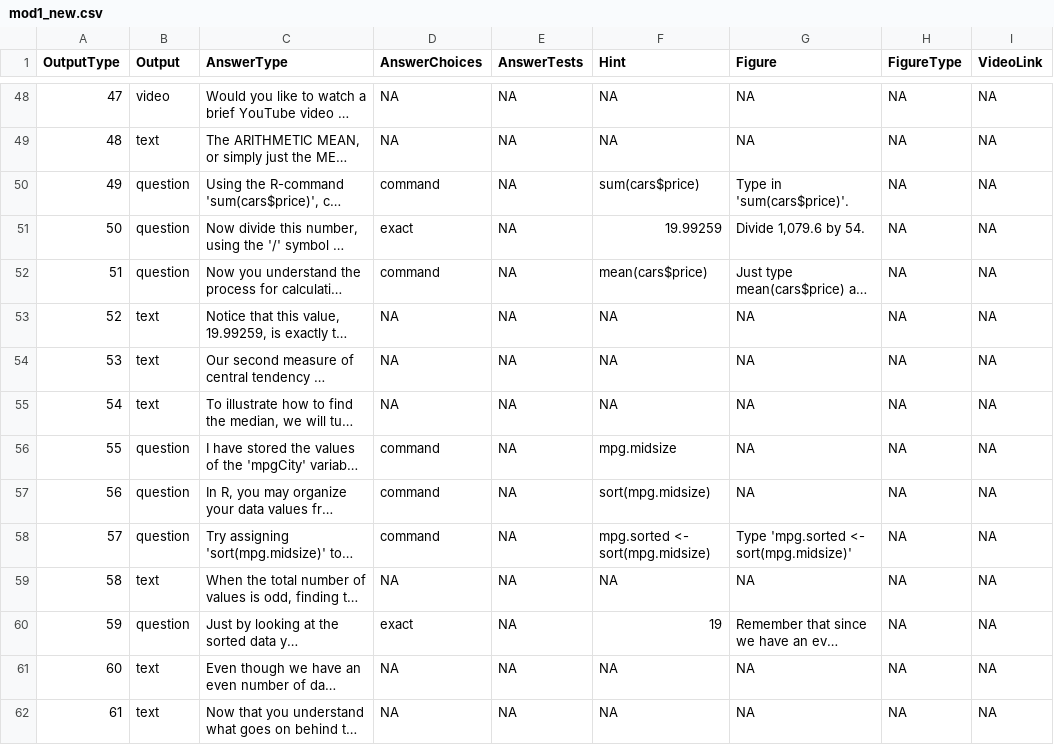
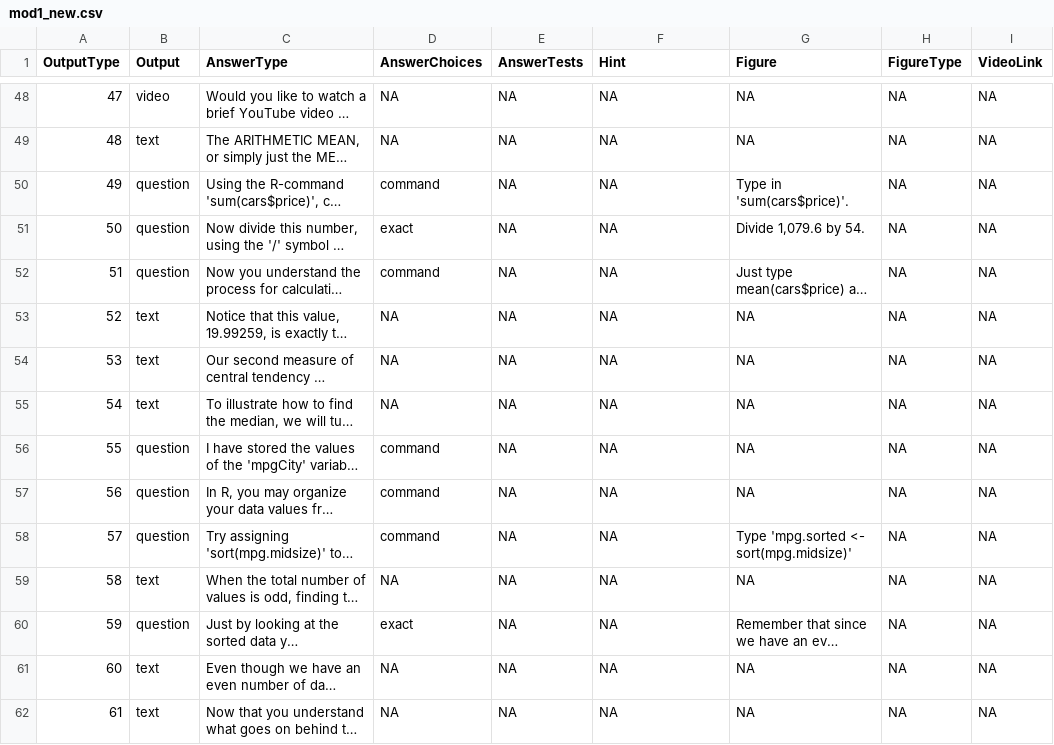
Before and after one commit to swirldev/swirl, a CSV file: data/Courses/Open_Intro/module1/mod1_new.csv, drawn as a sheet; only a part is shown, gaps mark what is left out; long unchanged cells end in …; the diff covers the shown part only; the diff names each change by its address in the sheet, - before the commit and + after, or states it on an @@ line.

```diff
--- a/data/Courses/Open_Intro/module1/mod1_new.csv
+++ b/data/Courses/Open_Intro/module1/mod1_new.csv
-F50 (Hint): sum(cars$price)
+F50 (Hint): NA
-F51 (Hint): 19.99259
+F51 (Hint): NA
-F52 (Hint): mean(cars$price)
+F52 (Hint): NA
-F56 (Hint): mpg.midsize
+F56 (Hint): NA
-F57 (Hint): sort(mpg.midsize)
+F57 (Hint): NA
-F58 (Hint): mpg.sorted <- sort(mpg.midsize)
+F58 (Hint): NA
-F60 (Hint): 19
+F60 (Hint): NA
```
Also changed, not shown: 38 edited cells elsewhere in this file, data/Courses/Open_Intro/module1/mod1.csv, 4 other files.
